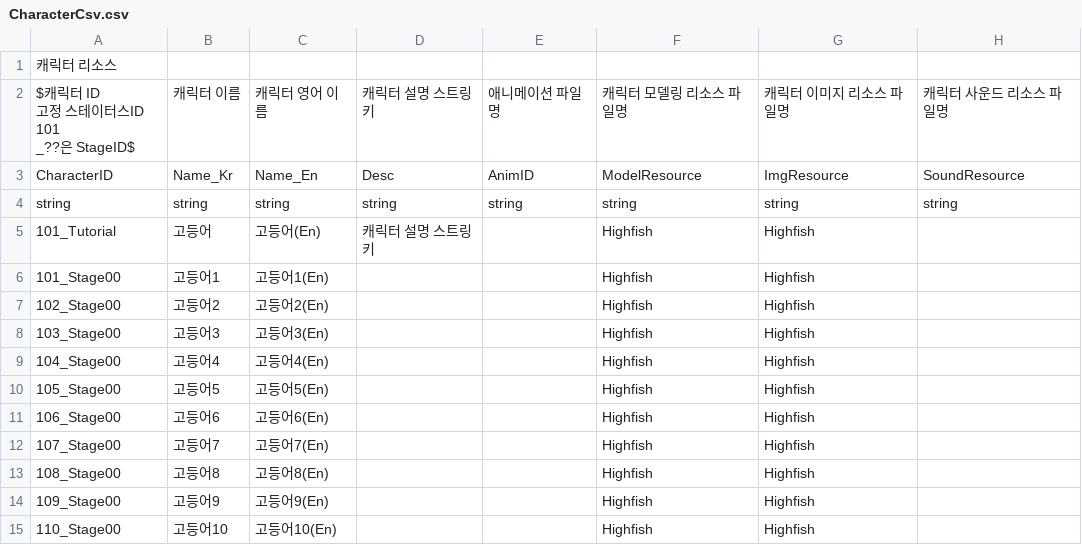
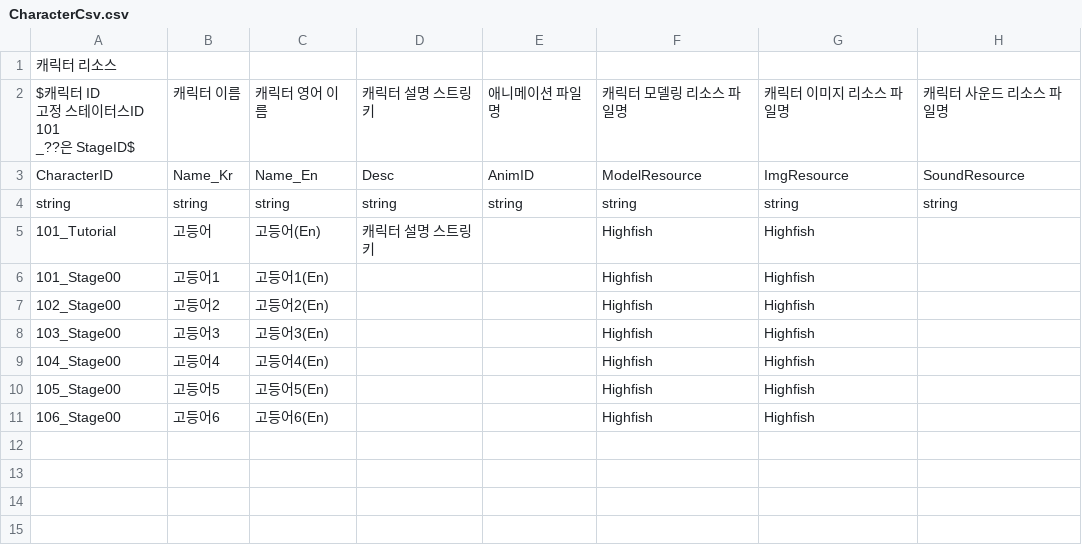
Before and after one commit to CGRJ2/UniMo-GardenOfStars, a CSV file: Assets/000WorkSpaces/JTW/Csvs/CharacterCsv.csv, drawn as a sheet.

```diff
--- a/Assets/000WorkSpaces/JTW/Csvs/CharacterCsv.csv
+++ b/Assets/000WorkSpaces/JTW/Csvs/CharacterCsv.csv
@@ -13,5 +13 @@ string,string,string,string,string,string,string,string
 106_Stage00,고등어6,고등어6(En),,,Highfish,Highfish,
-107_Stage00,고등어7,고등어7(En),,,Highfish,Highfish,
-108_Stage00,고등어8,고등어8(En),,,Highfish,Highfish,
-109_Stage00,고등어9,고등어9(En),,,Highfish,Highfish,
-110_Stage00,고등어10,고등어10(En),,,Highfish,Highfish,
```
Also changed, not shown: 1 other file.
